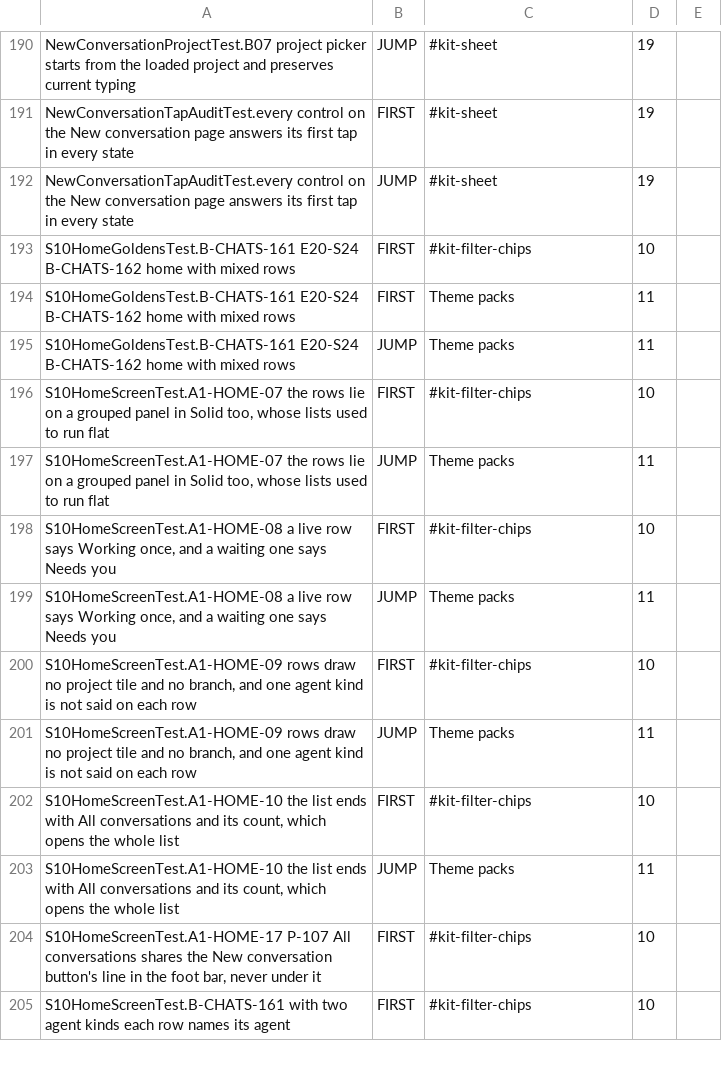
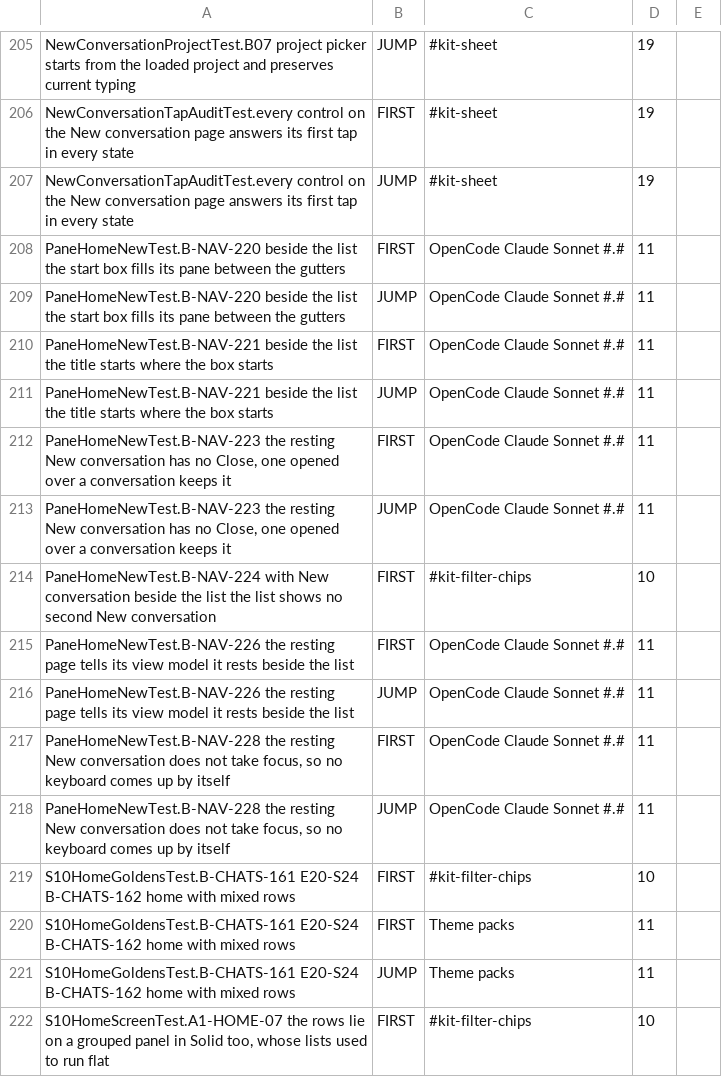
Before and after one commit to Eslamasabry/opencode-mobile-next, a TSV file: native/feature/chats/flicker-baseline.tsv, drawn as a sheet; only a part is shown, gaps mark what is left out; the shorter side is filled out with more unchanged rows; the diff covers the shown part only.

```diff
--- a/native/feature/chats/flicker-baseline.tsv
+++ b/native/feature/chats/flicker-baseline.tsv
@@ -192,2 +207,13 @@ NewConversationTapAuditTest.every control on the New conversation page answers i
 NewConversationTapAuditTest.every control on the New conversation page answers its first tap in every state	JUMP	#kit-sheet	19
+PaneHomeNewTest.B-NAV-220 beside the list the start box fills its pane between the gutters	FIRST	OpenCode Claude Sonnet #.#	11
+PaneHomeNewTest.B-NAV-220 beside the list the start box fills its pane between the gutters	JUMP	OpenCode Claude Sonnet #.#	11
+PaneHomeNewTest.B-NAV-221 beside the list the title starts where the box starts	FIRST	OpenCode Claude Sonnet #.#	11
+PaneHomeNewTest.B-NAV-221 beside the list the title starts where the box starts	JUMP	OpenCode Claude Sonnet #.#	11
+PaneHomeNewTest.B-NAV-223 the resting New conversation has no Close, one opened over a conversation keeps it	FIRST	OpenCode Claude Sonnet #.#	11
+PaneHomeNewTest.B-NAV-223 the resting New conversation has no Close, one opened over a conversation keeps it	JUMP	OpenCode Claude Sonnet #.#	11
+PaneHomeNewTest.B-NAV-224 with New conversation beside the list the list shows no second New conversation	FIRST	#kit-filter-chips	10
+PaneHomeNewTest.B-NAV-226 the resting page tells its view model it rests beside the list	FIRST	OpenCode Claude Sonnet #.#	11
+PaneHomeNewTest.B-NAV-226 the resting page tells its view model it rests beside the list	JUMP	OpenCode Claude Sonnet #.#	11
+PaneHomeNewTest.B-NAV-228 the resting New conversation does not take focus, so no keyboard comes up by itself	FIRST	OpenCode Claude Sonnet #.#	11
+PaneHomeNewTest.B-NAV-228 the resting New conversation does not take focus, so no keyboard comes up by itself	JUMP	OpenCode Claude Sonnet #.#	11
 S10HomeGoldensTest.B-CHATS-161 E20-S24 B-CHATS-162 home with mixed rows	FIRST	#kit-filter-chips	10
```
Also changed, not shown: 15 added rows elsewhere in this file, 2 other files.
